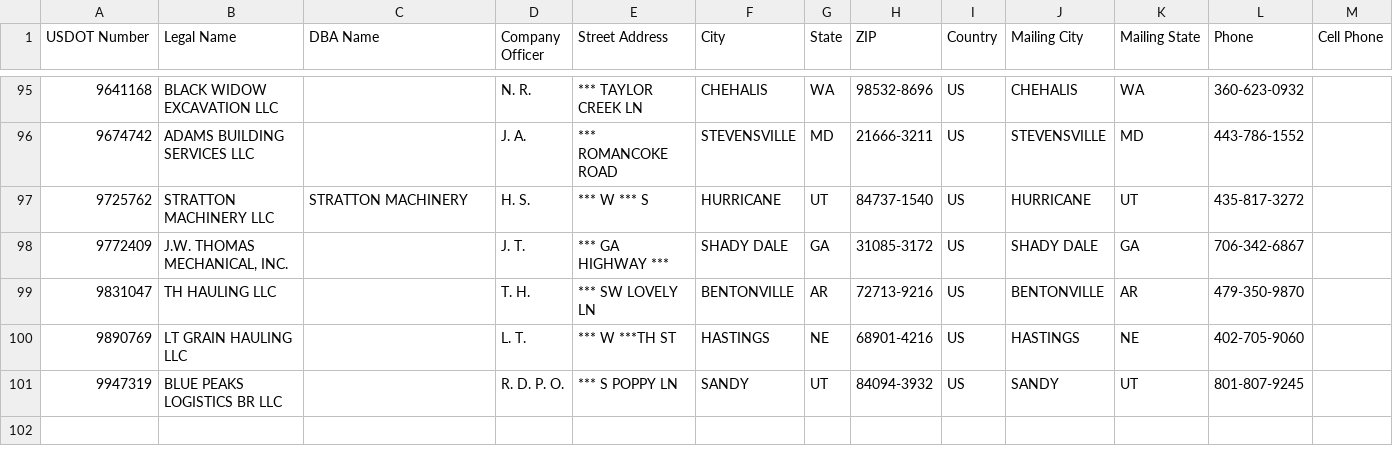
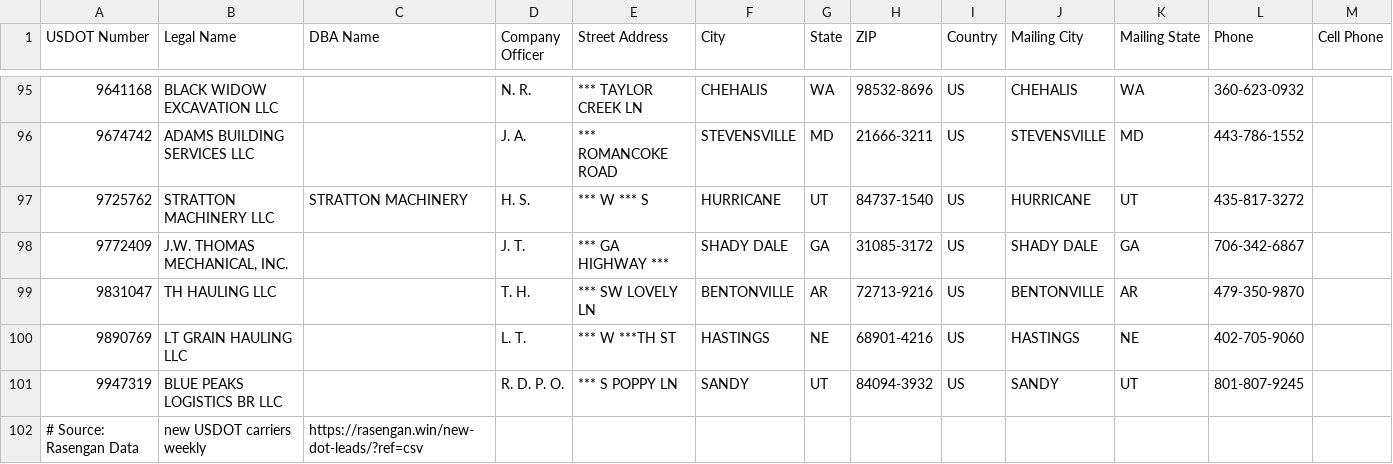
Before and after one commit to rasenganwin-tech/new-dot-numbers-weekly, a CSV file: sample/new-usdot-carriers-sample.csv, drawn as a sheet; only a part is shown, gaps mark what is left out; rows hold the shown columns only; the diff names each change by its address in the sheet, - before the commit and + after, or states it on an @@ line.

Commit message:
Sample ends with a source line; weekly release script

```diff
--- a/sample/new-usdot-carriers-sample.csv
+++ b/sample/new-usdot-carriers-sample.csv
+row 102: # Source: Rasengan Data | new USDOT carriers weekly | https://rasengan.win/new-dot-leads/?ref=csv
```
Also changed, not shown: 2 other files.
